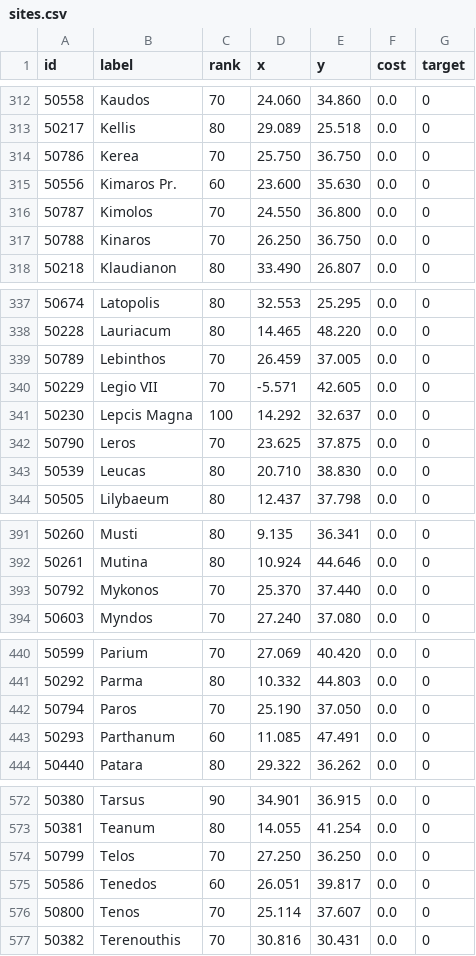
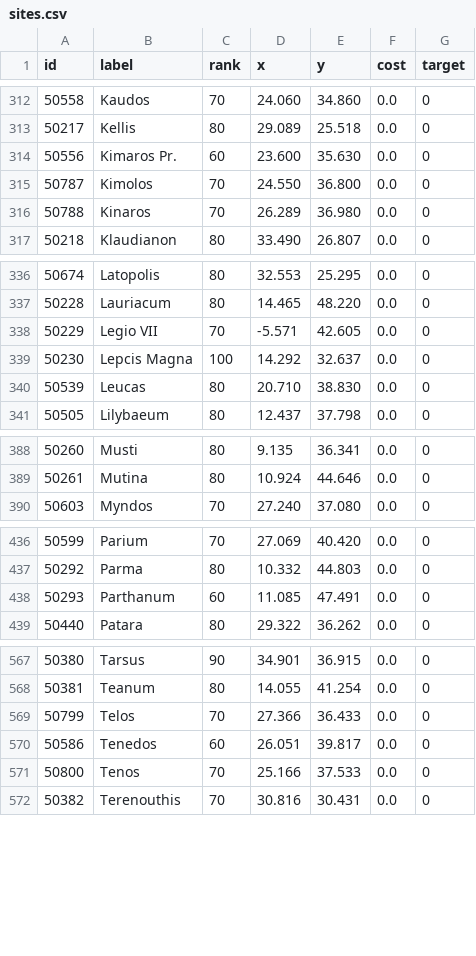
Before and after one commit to emeeks/orbis_v2, a CSV file: sites.csv, drawn as a sheet; only a part is shown, gaps mark what is left out; the diff covers the shown part only.

Commit message:
Quite a Few Changes
Look-and-feel, UI, text content, new routes, cartogram functionality,
new font, voronoi topology to topojson mesh, corrected site locations

```diff
--- a/sites.csv
+++ b/sites.csv
@@ -313,6 +313,5 @@
 50217,"Kellis",80,29.089,25.518,0.0,0
-50786,"Kerea",70,25.750,36.750,0.0,0
 50556,"Kimaros Pr.",60,23.600,35.630,0.0,0
 50787,"Kimolos",70,24.550,36.800,0.0,0
-50788,"Kinaros",70,26.250,36.750,0.0,0
+50788,"Kinaros",70,26.289,36.980,0.0,0
 50218,"Klaudianon",80,33.490,26.807,0.0,0
@@ -338,6 +337,4 @@
 50228,"Lauriacum",80,14.465,48.220,0.0,0
-50789,"Lebinthos",70,26.459,37.005,0.0,0
 50229,"Legio VII",70,-5.571,42.605,0.0,0
 50230,"Lepcis Magna",100,14.292,32.637,0.0,0
-50790,"Leros",70,23.625,37.875,0.0,0
 50539,"Leucas",80,20.710,38.830,0.0,0
@@ -392,3 +389,2 @@
 50261,"Mutina",80,10.924,44.646,0.0,0
-50792,"Mykonos",70,25.370,37.440,0.0,0
 50603,"Myndos",70,27.240,37.080,0.0,0
@@ -441,3 +437,2 @@
 50292,"Parma",80,10.332,44.803,0.0,0
-50794,"Paros",70,25.190,37.050,0.0,0
 50293,"Parthanum",60,11.085,47.491,0.0,0
@@ -573,5 +568,5 @@
 50381,"Teanum",80,14.055,41.254,0.0,0
-50799,"Telos",70,27.250,36.250,0.0,0
+50799,"Telos",70,27.366,36.433,0.0,0
 50586,"Tenedos",60,26.051,39.817,0.0,0
-50800,"Tenos",70,25.114,37.607,0.0,0
+50800,"Tenos",70,25.166,37.533,0.0,0
 50382,"Terenouthis",70,30.816,30.431,0.0,0
```
Also changed, not shown: 14 edited cells elsewhere in this file, 10 other files.
